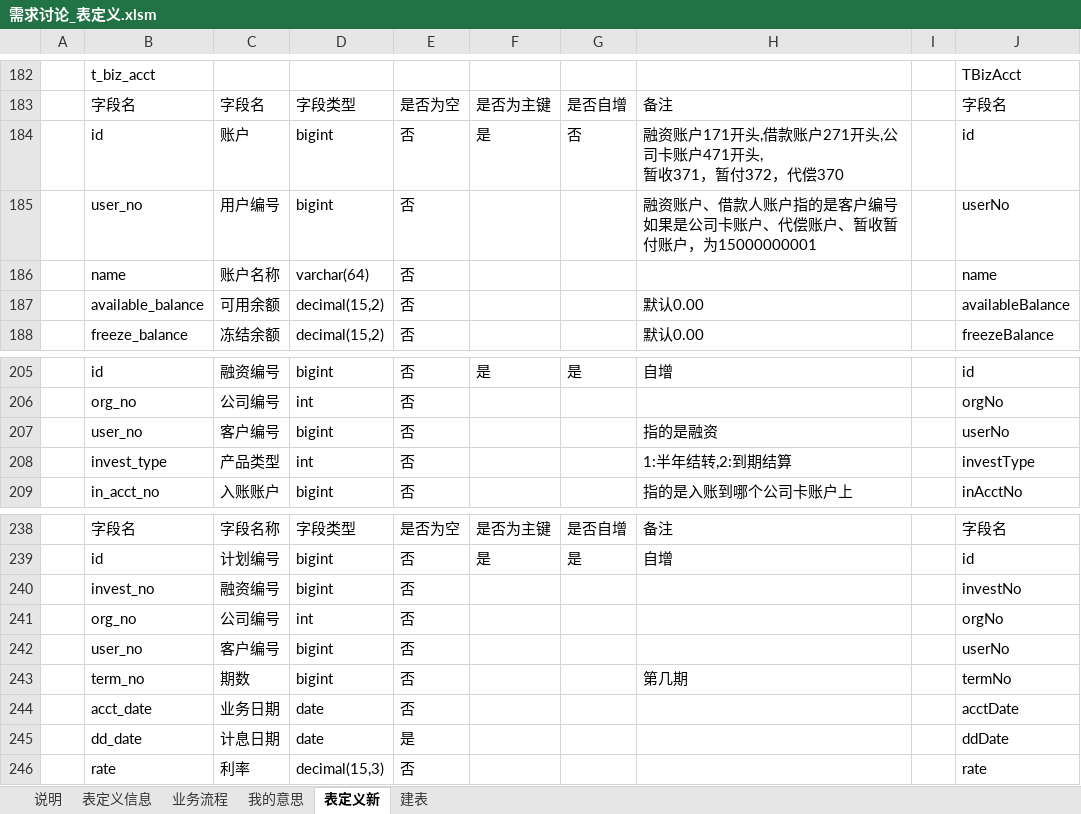
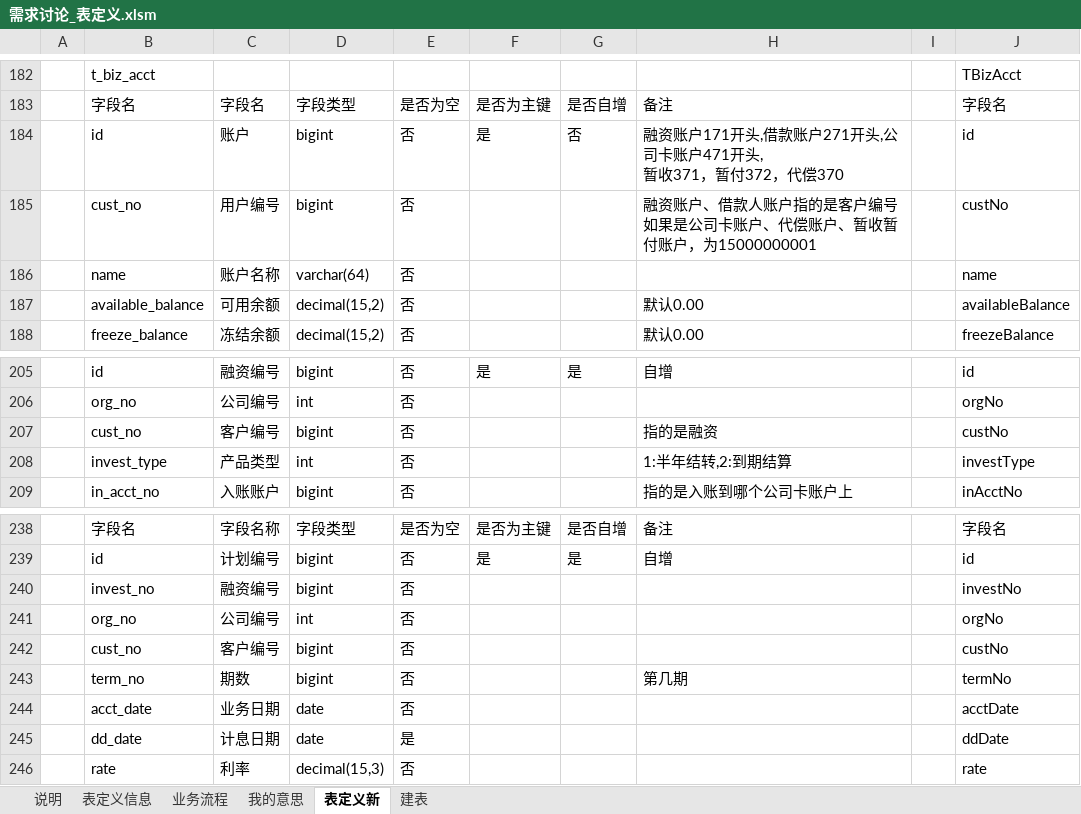
Before and after one commit to baiyin1115/loan, an Excel workbook: doc/需求讨论_表定义.xlsm, sheet 表定义新, drawn as a sheet; only a part is shown, gaps mark what is left out; values as stored, in another font and other column widths than the file's, no borders; the diff names each change by its address in the sheet, - before the commit and + after, or states it on an @@ line.

```diff
--- a/doc/需求讨论_表定义.xlsm (sheet 表定义新)
+++ b/doc/需求讨论_表定义.xlsm (sheet 表定义新)
-B185: user_no
+B185: cust_no
-J185: userNo
+J185: custNo
-B207: user_no
+B207: cust_no
-J207: userNo
+J207: custNo
-B242: user_no
+B242: cust_no
-J242: userNo
+J242: custNo
```
Also changed, not shown: charts or pictures, 27 other files.
